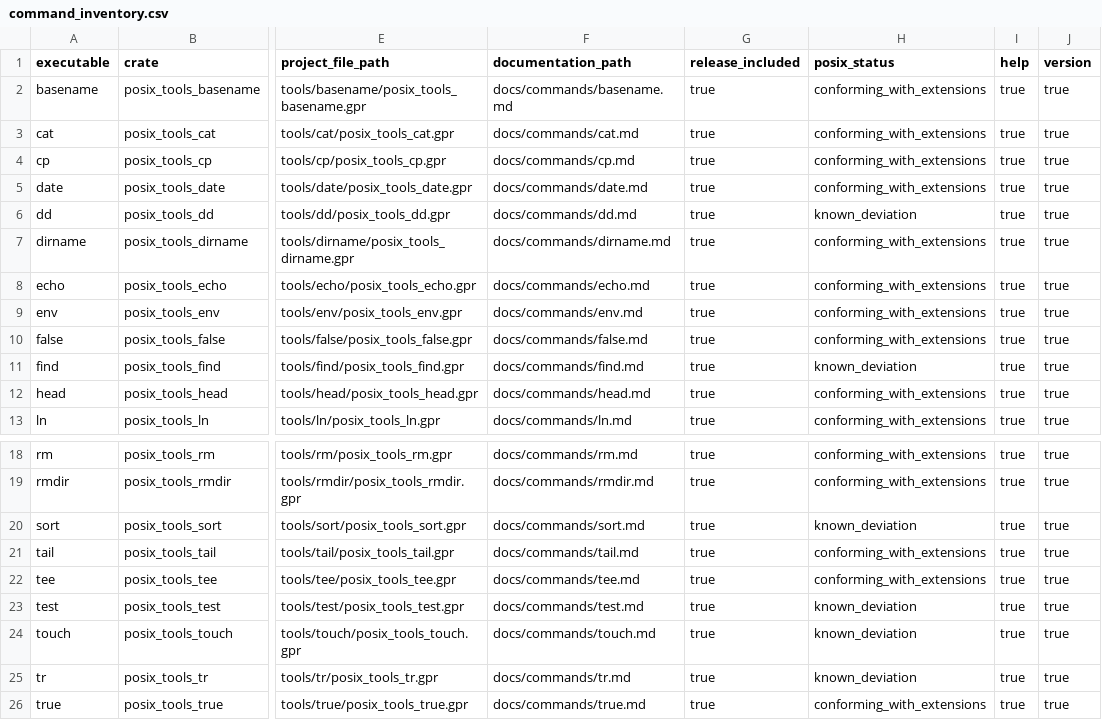
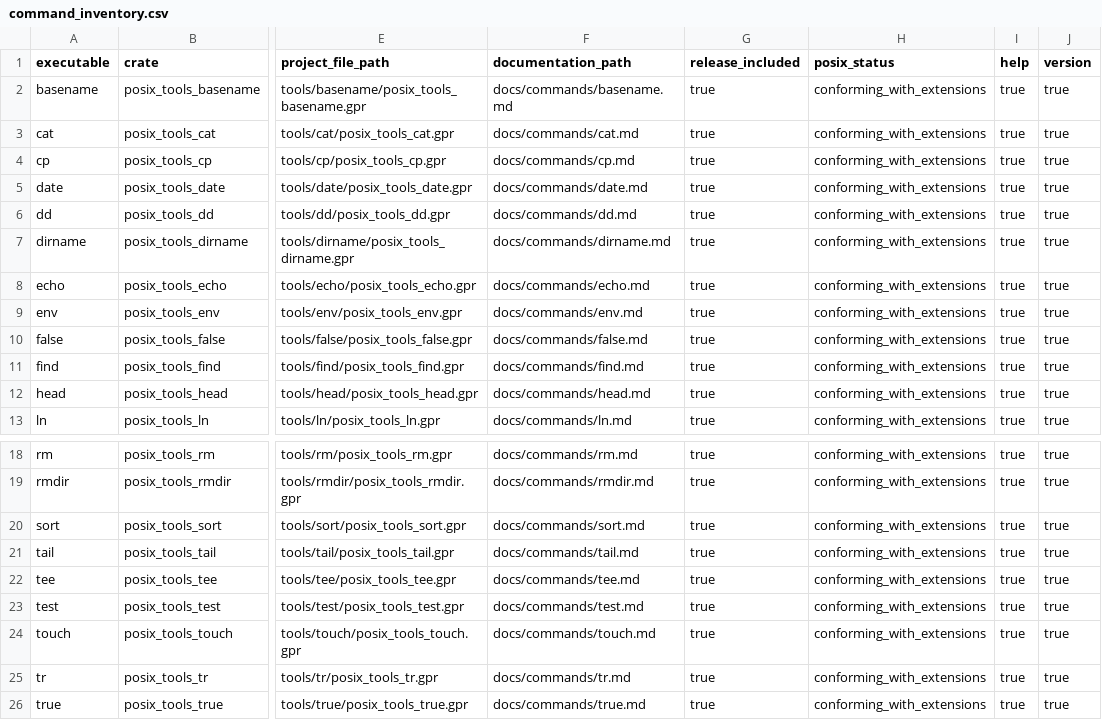
Before and after one commit to bracke/posix_tools, a CSV file: generated/command_inventory.csv, drawn as a sheet; only a part is shown, gaps mark what is left out; the diff names each change by its address in the sheet, - before the commit and + after, or states it on an @@ line.

```diff
--- a/generated/command_inventory.csv
+++ b/generated/command_inventory.csv
-H6 (posix_status): known_deviation
+H6 (posix_status): conforming_with_extensions
-H11 (posix_status): known_deviation
+H11 (posix_status): conforming_with_extensions
-H20 (posix_status): known_deviation
+H20 (posix_status): conforming_with_extensions
-H23:H25 (posix_status): known_deviation
+H23:H25 (posix_status): conforming_with_extensions
```
Also changed, not shown: generated/regressions.csv, generated/requirements.csv, 33 other files.
